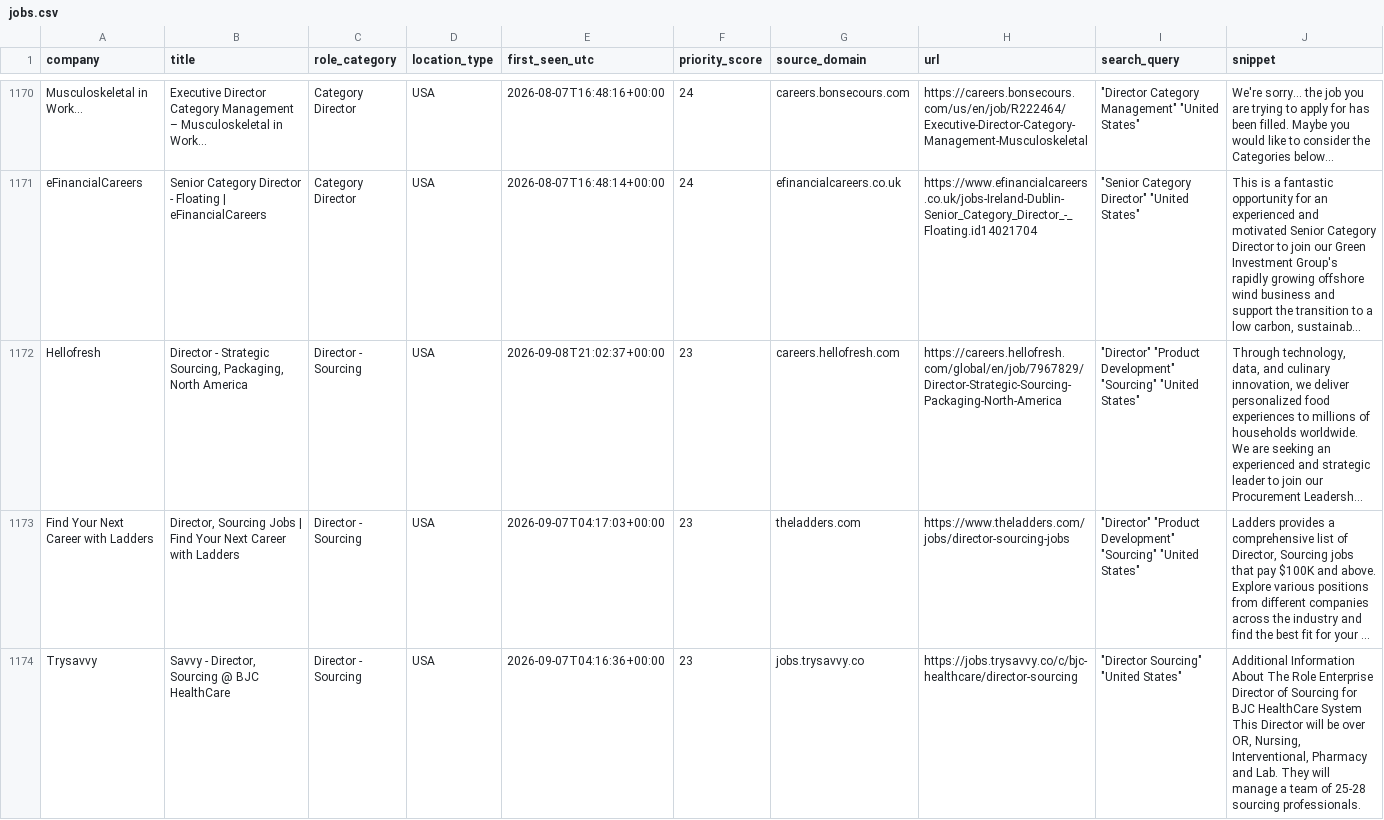
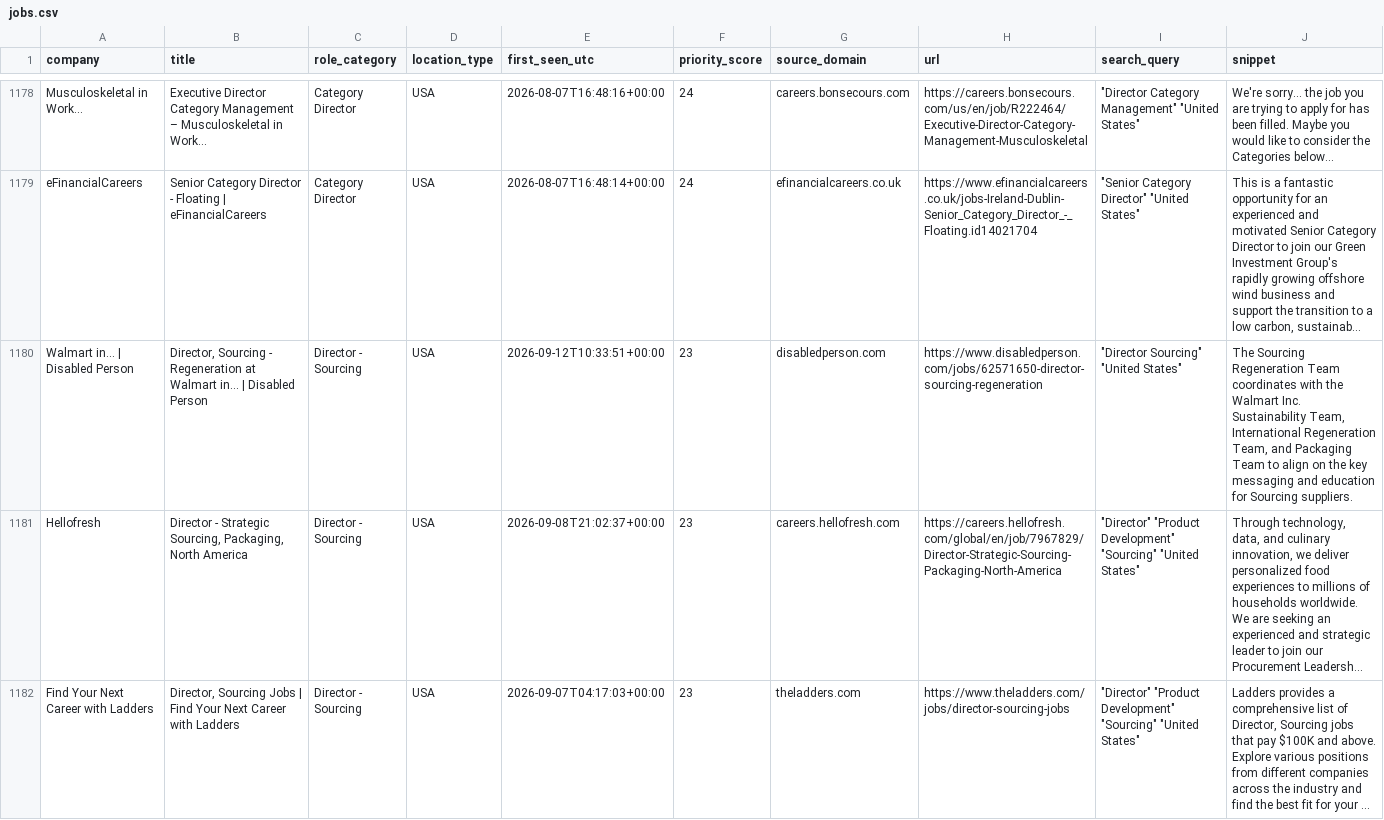
Before and after one commit to nycitydrew-collab/product-leadership-job-finder, a CSV file: jobs.csv, drawn as a sheet; only a part is shown, gaps mark what is left out; the shorter side is filled out with more unchanged rows; long unchanged cells end in …; the diff covers the shown part only; the diff names each change by its address in the sheet, - before the commit and + after, or states it on an @@ line.

```diff
--- a/jobs.csv
+++ b/jobs.csv
+row 1180: Walmart in... | Disabled Person | Director, Sourcing - Regeneration at Walmart in... | Disabled Person | Director - Sourcing | USA | 2026-09-12T10:33:51+00:00 | 23 | disabledperson.com | https://www.disabledperson.com/jobs/62571650-director-sourcing-regeneration | "Director Sourcing" "United States" | The Sourcing Regeneration Team coordinates with the Walmart Inc. Sustainability Team, International Regeneration Team, and Packaging Team to align on the key messaging and education for Sourcing suppliers.
```
Also changed, not shown: 10 added rows elsewhere in this file.
